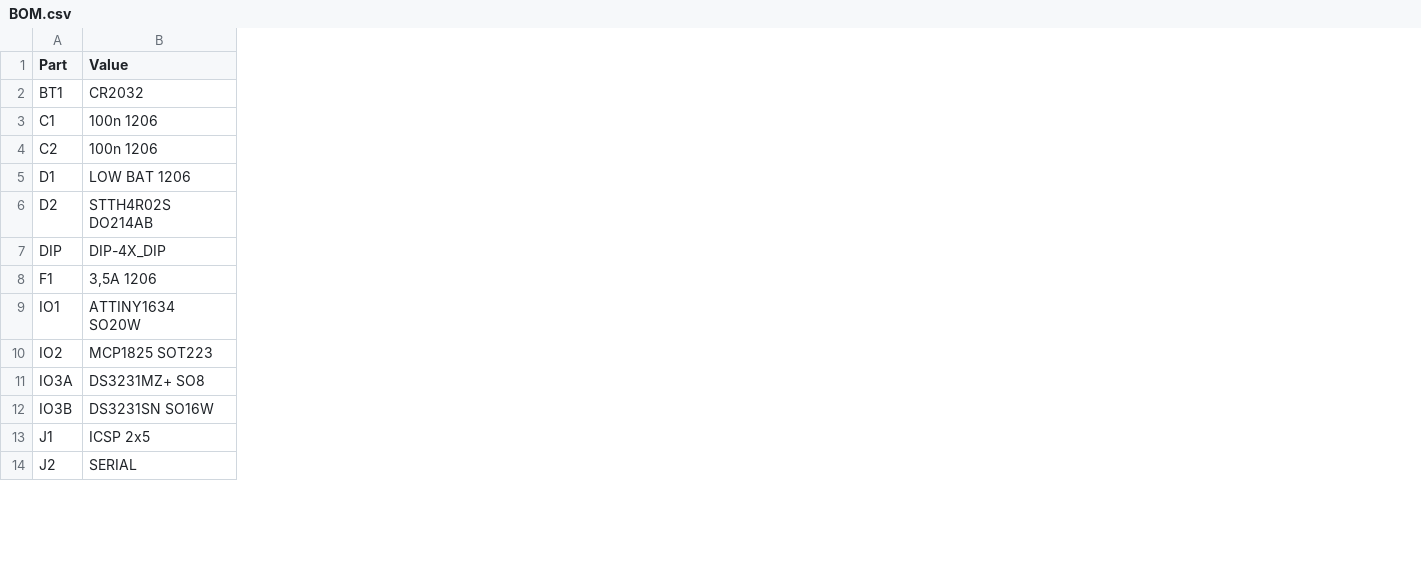
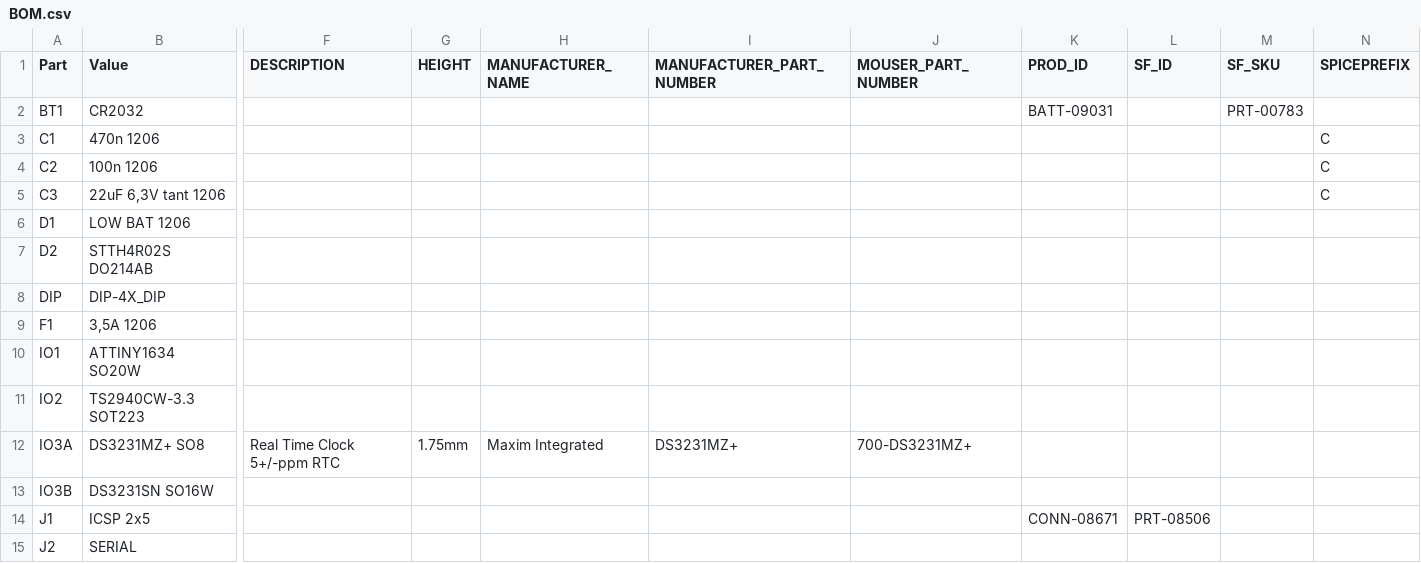
Before and after one commit to martinpihrt/Servoventil, a CSV file: PCB/Eagle/BOM.csv, drawn as a sheet; only a part is shown, gaps mark what is left out; addresses are those after the commit; rows hold the shown columns only; the diff names each change by its address in the sheet, - before the commit and + after, or states it on an @@ line.

```diff
--- a/PCB/Eagle/BOM.csv
+++ b/PCB/Eagle/BOM.csv
+column F (DESCRIPTION), row 12: Real Time Clock 5+/-ppm RTC
+column G (HEIGHT), row 12: 1.75mm
+column H (MANUFACTURER_NAME), row 12: Maxim Integrated
+column I (MANUFACTURER_PART_NUMBER), row 12: DS3231MZ+
+column J (MOUSER_PART_NUMBER), row 12: 700-DS3231MZ+
+column K (PROD_ID), row 2: BATT-09031; row 14: CONN-08671
+column L (SF_ID), row 14: PRT-08506
+column M (SF_SKU), row 2: PRT-00783
+column N (SPICEPREFIX), rows 3-4: C | C
-B3 (Value): 100n 1206
+B3 (Value): 470n 1206
+row 5: C3 | 22uF 6,3V tant 1206 |  |  |  |  |  |  |  |  | C
-B11 (Value): MCP1825 SOT223
+B11 (Value): TS2940CW-3.3 SOT223
```
Also changed, not shown: 11 other files.
